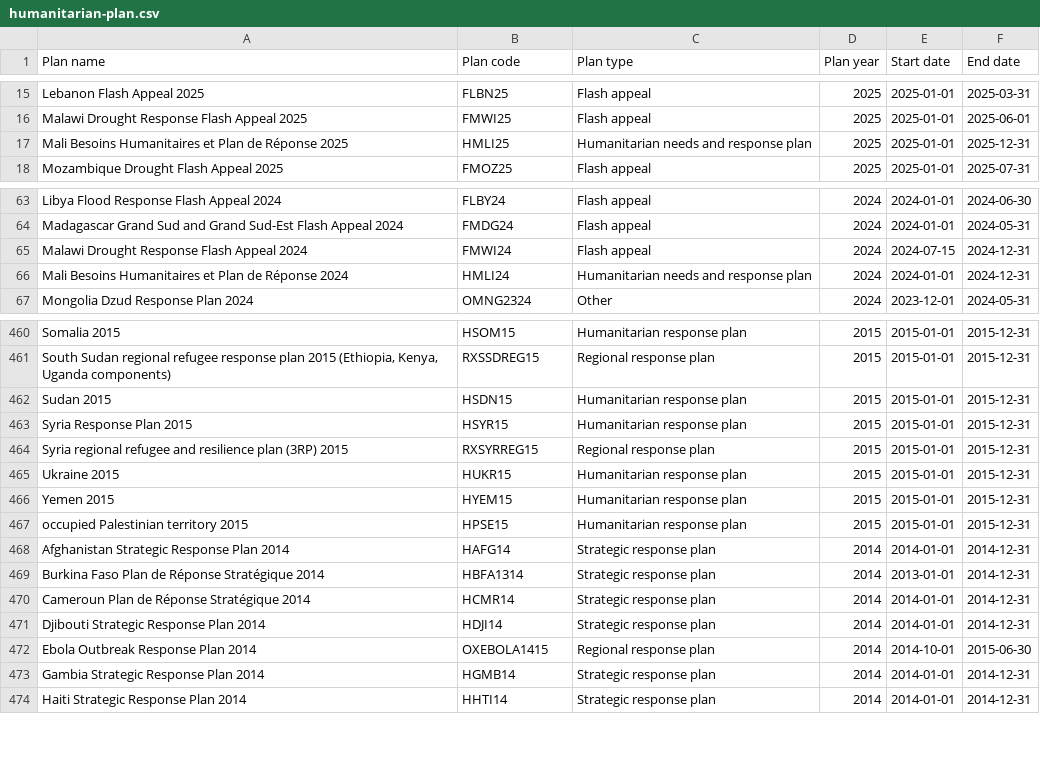
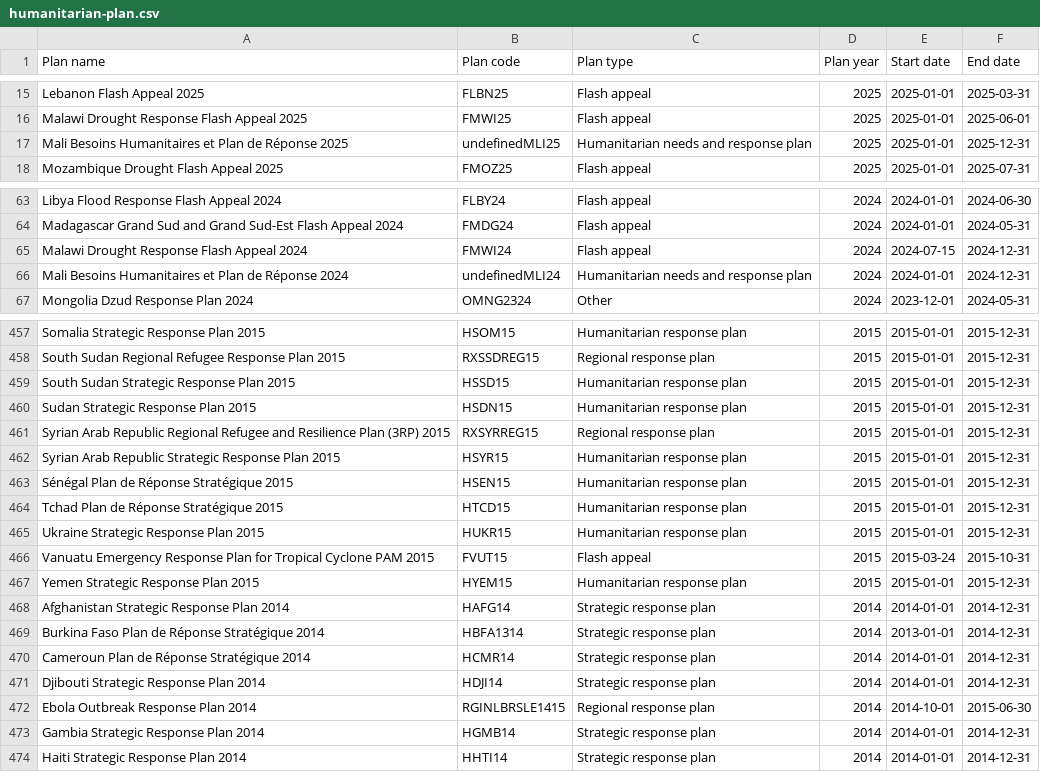
Before and after one commit to codeforIATI/humanitarian-plan-codelist, a CSV file: humanitarian-plan.csv, drawn as a sheet; only a part is shown, gaps mark what is left out; addresses are those after the commit; the diff covers the shown part only; the diff names each change by its address in the sheet, - before the commit and + after, or states it on an @@ line.

```diff
--- a/humanitarian-plan.csv
+++ b/humanitarian-plan.csv
-B17 (Plan code): HMLI25
+B17 (Plan code): undefinedMLI25
-B66 (Plan code): HMLI24
+B66 (Plan code): undefinedMLI24
-A457 (Plan name): Somalia 2015
+A457 (Plan name): Somalia Strategic Response Plan 2015
-A458 (Plan name): South Sudan regional refugee response plan 2015 (Ethiopia, Kenya, Uganda components)
+A458 (Plan name): South Sudan Regional Refugee Response Plan 2015
-A459 (Plan name): Sudan 2015
+A459 (Plan name): South Sudan Strategic Response Plan 2015
-B459 (Plan code): HSDN15
+B459 (Plan code): HSSD15
-A460 (Plan name): Syria Response Plan 2015
+A460 (Plan name): Sudan Strategic Response Plan 2015
-B460 (Plan code): HSYR15
+B460 (Plan code): HSDN15
-A461 (Plan name): Syria regional refugee and resilience plan (3RP) 2015
+A461 (Plan name): Syrian Arab Republic Regional Refugee and Resilience Plan (3RP) 2015
-A462 (Plan name): Ukraine 2015
+A462 (Plan name): Syrian Arab Republic Strategic Response Plan 2015
-B462 (Plan code): HUKR15
+B462 (Plan code): HSYR15
-A463 (Plan name): Yemen 2015
+A463 (Plan name): Sénégal Plan de Réponse Stratégique 2015
-B463 (Plan code): HYEM15
+B463 (Plan code): HSEN15
+row 464: Tchad Plan de Réponse Stratégique 2015 | HTCD15 | Humanitarian response plan | 2015 | 2015-01-01 | 2015-12-31
+row 465: Ukraine Strategic Response Plan 2015 | HUKR15 | Humanitarian response plan | 2015 | 2015-01-01 | 2015-12-31
+row 466: Vanuatu Emergency Response Plan for Tropical Cyclone PAM 2015 | FVUT15 | Flash appeal | 2015 | 2015-03-24 | 2015-10-31
-A467 (Plan name): occupied Palestinian territory 2015
+A467 (Plan name): Yemen Strategic Response Plan 2015
-B467 (Plan code): HPSE15
+B467 (Plan code): HYEM15
-B472 (Plan code): OXEBOLA1415
+B472 (Plan code): RGINLBRSLE1415
```
Also changed, not shown: 1 added row, 4 removed rows and 27 edited cells elsewhere in this file.
